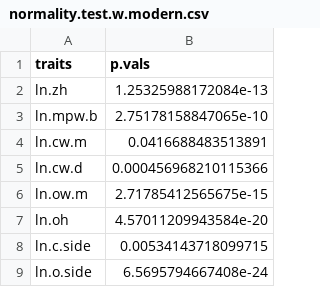
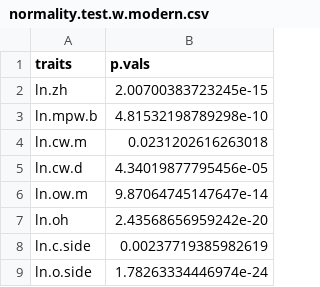
Before and after one commit to meghalithic/magnifica, a CSV file: Results/normality.test.w.modern.csv, drawn as a sheet.

```diff
--- a/Results/normality.test.w.modern.csv
+++ b/Results/normality.test.w.modern.csv
@@ -1,9 +1,9 @@
 "traits","p.vals"
-"ln.zh","1.25325988172084e-13"
-"ln.mpw.b","2.75178158847065e-10"
-"ln.cw.m","0.0416688483513891"
-"ln.cw.d","0.000456968210115366"
-"ln.ow.m","2.71785412565675e-15"
-"ln.oh","4.57011209943584e-20"
-"ln.c.side","0.00534143718099715"
-"ln.o.side","6.5695794667408e-24"
+"ln.zh","2.00700383723245e-15"
+"ln.mpw.b","4.81532198789298e-10"
+"ln.cw.m","0.0231202616263018"
+"ln.cw.d","4.34019877795456e-05"
+"ln.ow.m","9.87064745147647e-14"
+"ln.oh","2.43568656959242e-20"
+"ln.c.side","0.00237719385982619"
+"ln.o.side","1.78263334446974e-24"
```
Also changed, not shown: Results/normality.test.by.formation.w.modern.csv, Results/trait.correlations.w.modern.csv, 31 other files.
